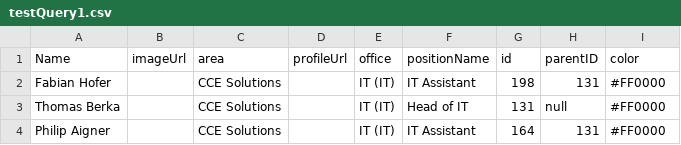
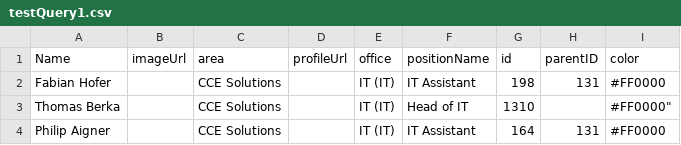
Before and after one commit to cceITDev/Organigramm, a CSV file: testQuery1.csv, drawn as a sheet.

Commit message:
Update testQuery1.csv

```diff
--- a/testQuery1.csv
+++ b/testQuery1.csv
@@ -2,3 +2,3 @@
 "Fabian Hofer","","CCE Solutions","          ","IT (IT)","IT Assistant","198","131","#FF0000"
-"Thomas Berka","","CCE Solutions","          ","IT (IT)","Head of IT","131","null","#FF0000"
+"Thomas Berka","","CCE Solutions","          ","IT (IT)","Head of IT","1310",,#FF0000"
 "Philip Aigner","","CCE Solutions","          ","IT (IT)","IT Assistant","164","131","#FF0000"
```
